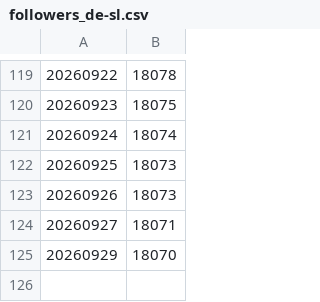
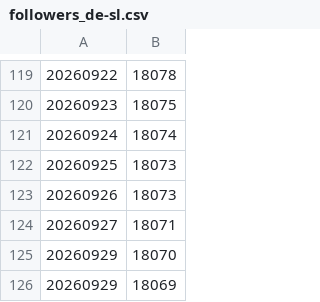
Before and after one commit to Piratenpartei/Statistics-BlueSky, a CSV file: data/followers_de-sl.csv, drawn as a sheet; only a part is shown, gaps mark what is left out; the diff names each change by its address in the sheet, - before the commit and + after, or states it on an @@ line.

```diff
--- a/data/followers_de-sl.csv
+++ b/data/followers_de-sl.csv
+row 126: 20260929 | 18069
```
Also changed, not shown: data/followers_ag-energiepolitik.csv, data/followers_de-nw.csv, 25 other files.
